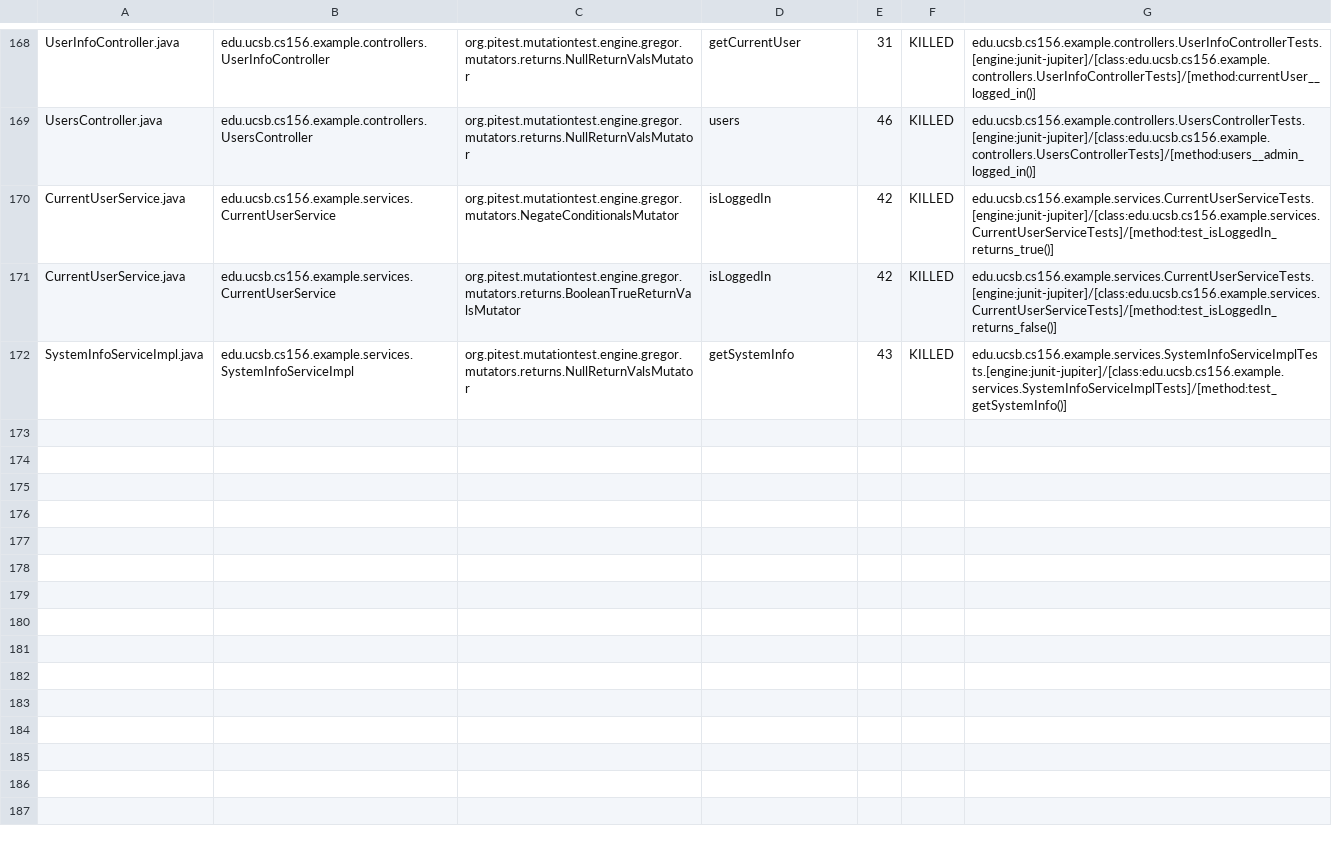
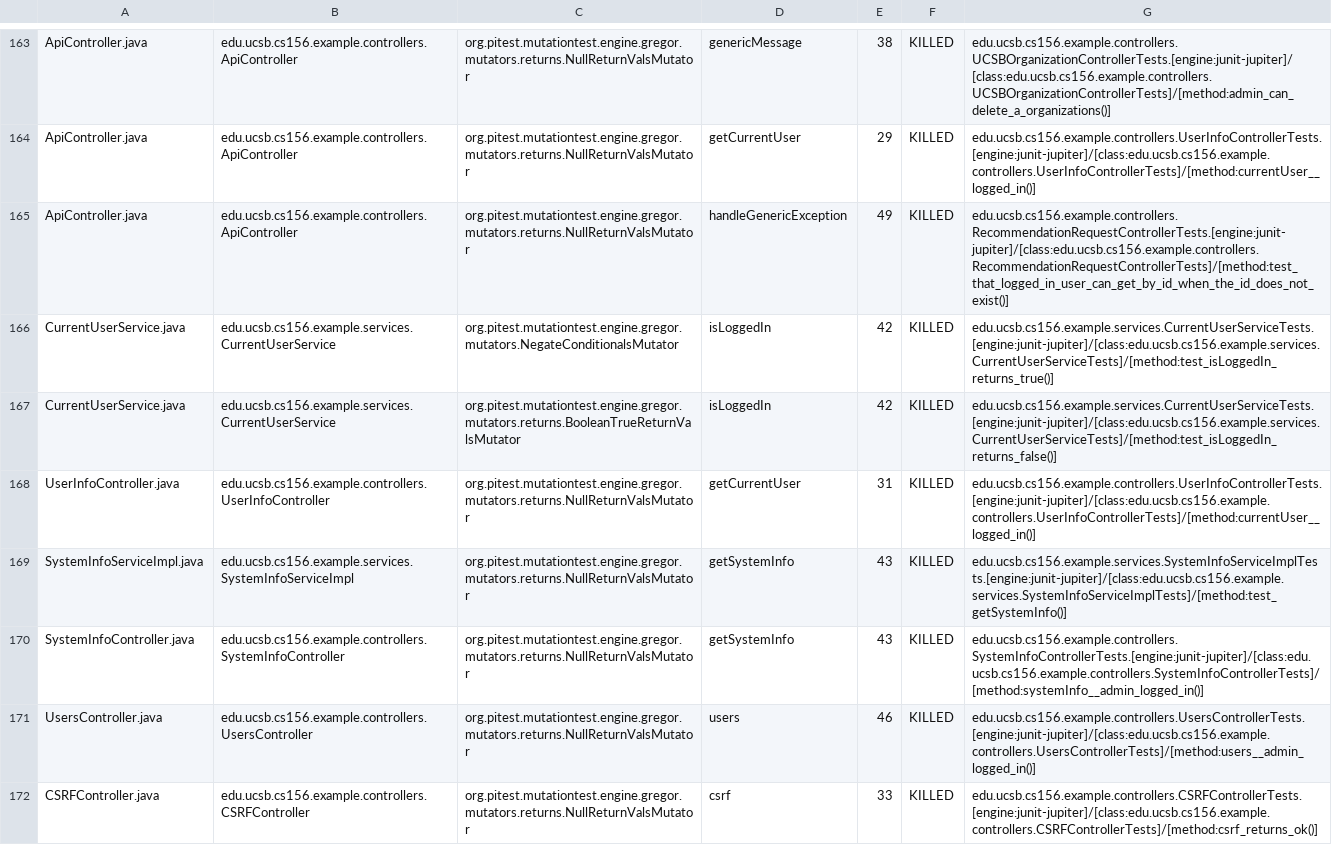
Before and after one commit to ucsb-cs156-f24/team02-f24-04, a CSV file: pitest/mutations.csv, drawn as a sheet; only a part is shown, gaps mark what is left out; addresses are those after the commit; the diff covers the shown part only; the diff names each change by its address in the sheet, - before the commit and + after, or states it on an @@ line.

Commit message:
Deploying to gh-pages from @ ucsb-cs156-f24/team02-f24-04@eabd17a5dd193029e4b4c24ce9a8aa4b34640c1a 🚀

```diff
--- a/pitest/mutations.csv
+++ b/pitest/mutations.csv
-A163: UserInfoController.java
+A163: ApiController.java
-B163: edu.ucsb.cs156.example.controllers.UserInfoController
+B163: edu.ucsb.cs156.example.controllers.ApiController
-D163: getCurrentUser
+D163: genericMessage
-E163: 31
+E163: 38
-G163: edu.ucsb.cs156.example.controllers.UserInfoControllerTests.[engine:junit-jupiter]/[class:edu.ucsb.cs156.example.controllers.UserInfoControllerTests]/[method:currentUser__logged_in()]
+G163: edu.ucsb.cs156.example.controllers.UCSBOrganizationControllerTests.[engine:junit-jupiter]/[class:edu.ucsb.cs156.example.controllers.UCSBOrganizationControllerTests]/[method:admin_can_delete_a_organizations()]
@@ row 2 moved to row 164: ApiController.java @@
-A165: UsersController.java
+A165: ApiController.java
-B165: edu.ucsb.cs156.example.controllers.UsersController
+B165: edu.ucsb.cs156.example.controllers.ApiController
-D165: users
+D165: handleGenericException
-E165: 46
+E165: 49
-G165: edu.ucsb.cs156.example.controllers.UsersControllerTests.[engine:junit-jupiter]/[class:edu.ucsb.cs156.example.controllers.UsersControllerTests]/[method:users__admin_logged_in()]
+G165: edu.ucsb.cs156.example.controllers.RecommendationRequestControllerTests.[engine:junit-jupiter]/[class:edu.ucsb.cs156.example.controllers.RecommendationRequestControllerTests]/[method:test_that_logged_in_user_can_get_by_id_when_the_id_does_not_exist()]
+row 168: UserInfoController.java | edu.ucsb.cs156.example.controllers.UserInfoController | org.pitest.mutationtest.engine.gregor.mutators.returns.NullReturnValsMutator | getCurrentUser | 31 | KILLED | edu.ucsb.cs156.example.controllers.UserInfoControllerTests.[engine:junit-jupiter]/[class:edu.ucsb.cs156.example.controllers.UserInfoControllerTests]/[method:currentUser__logged_in()]
@@ row 98 moved to row 170: SystemInfoController.java @@
+row 171: UsersController.java | edu.ucsb.cs156.example.controllers.UsersController | org.pitest.mutationtest.engine.gregor.mutators.returns.NullReturnValsMutator | users | 46 | KILLED | edu.ucsb.cs156.example.controllers.UsersControllerTests.[engine:junit-jupiter]/[class:edu.ucsb.cs156.example.controllers.UsersControllerTests]/[method:users__admin_logged_in()]
@@ row 23 moved to row 172: CSRFController.java @@
```
Also changed, not shown: 2 removed rows, 103 moved rows and 8 edited cells elsewhere in this file, 17 other files.
